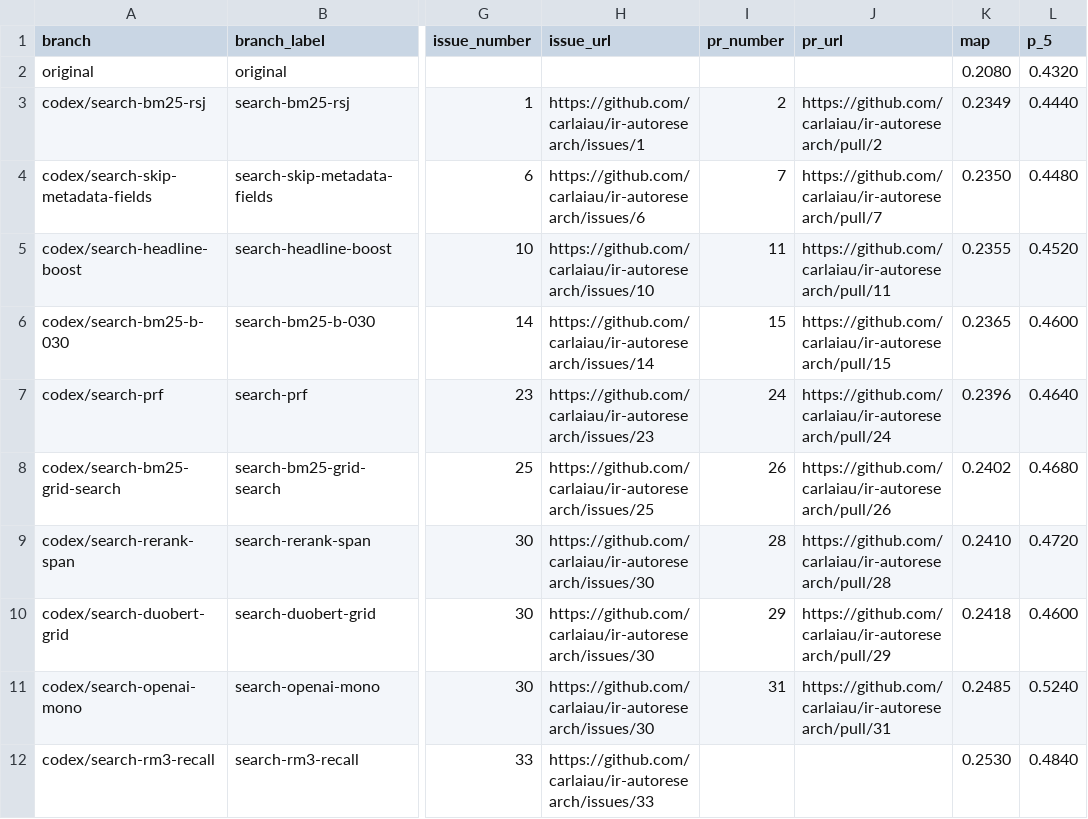
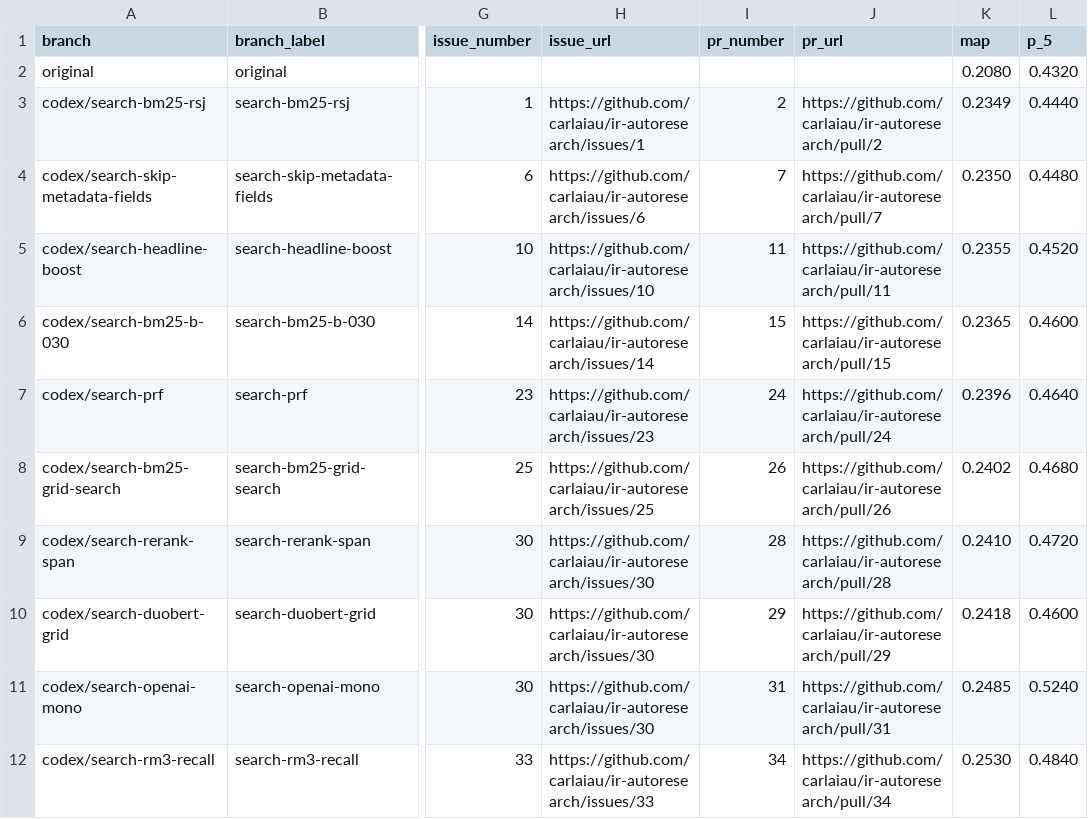
Before and after one commit to carlaiau/ir-autoresearch, a TSV file: docs/metrics/branch-comparisons.tsv, drawn as a sheet; only a part is shown, gaps mark what is left out; the diff names each change by its address in the sheet, - before the commit and + after, or states it on an @@ line.

Commit message:
Update dashboard metadata for PR #34

```diff
--- a/docs/metrics/branch-comparisons.tsv
+++ b/docs/metrics/branch-comparisons.tsv
-I12 (pr_number): (empty)
+I12 (pr_number): 34
-J12 (pr_url): (empty)
+J12 (pr_url): https://github.com/carlaiau/ir-autoresearch/pull/34
```
